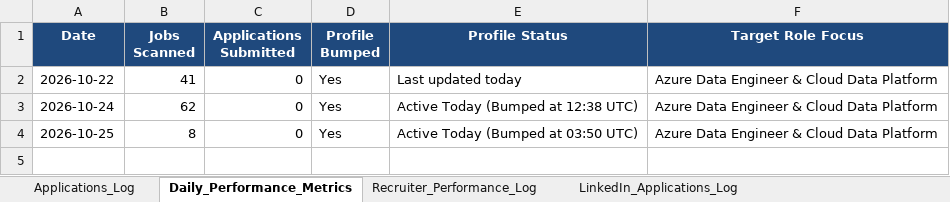
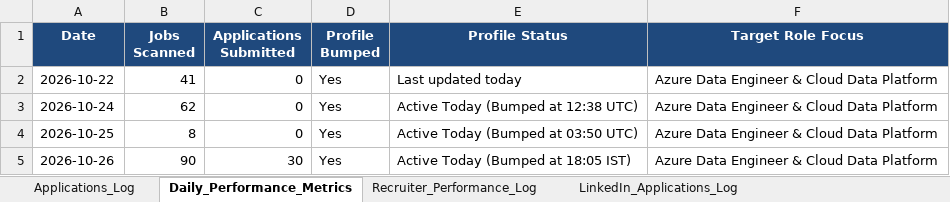
Before and after one commit to lavkushry/NaukariPro, an Excel workbook: Naukri_Live_Application_Tracker.xlsx, sheet Daily_Performance_Metrics, drawn as a sheet; values as stored, in another font and other column widths than the file's, no borders; the diff names each change by its address in the sheet, - before the commit and + after, or states it on an @@ line.

```diff
--- a/Naukri_Live_Application_Tracker.xlsx (sheet Daily_Performance_Metrics)
+++ b/Naukri_Live_Application_Tracker.xlsx (sheet Daily_Performance_Metrics)
+row 5: 2026-10-26 | 90 | 30 | Yes | Active Today (Bumped at 18:05 IST) | Azure Data Engineer & Cloud Data Platform
```
Also changed, not shown: sheet LinkedIn_Applications_Log, sheet Applications_Log, sheet Recruiter_Performance_Log, 13 other files.
